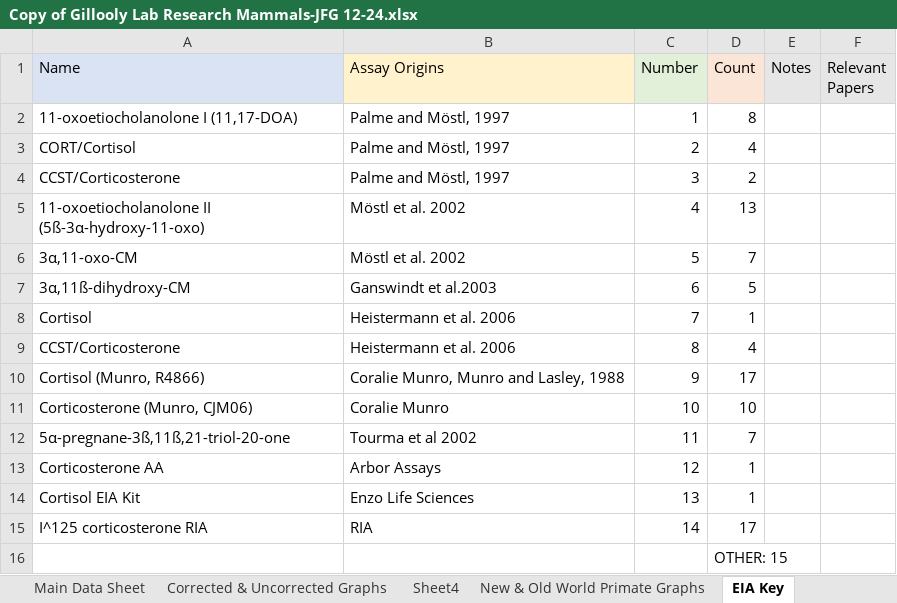
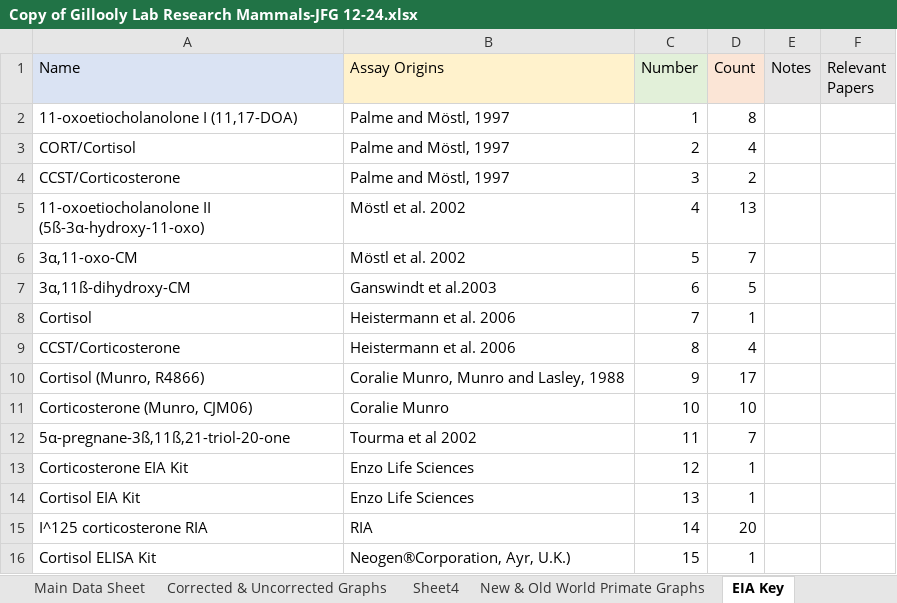
Before and after one commit to kphudson13/Mammal_Stress_2025, an Excel workbook: Copy of Gillooly Lab Research Mammals-JFG 12-24.xlsx, sheet EIA Key, drawn as a sheet; values as stored, in another font and other column widths than the file's, no borders; removed rows and columns are numbered as before the commit, all else as after; the diff names each change by its address in the sheet, - before the commit and + after, or states it on an @@ line.

```diff
--- a/Copy of Gillooly Lab Research Mammals-JFG 12-24.xlsx (sheet EIA Key)
+++ b/Copy of Gillooly Lab Research Mammals-JFG 12-24.xlsx (sheet EIA Key)
-A13 (Name): Corticosterone AA
+A13 (Name): Corticosterone EIA Kit
-B13 (Assay Origins): Arbor Assays
+B13 (Assay Origins): Enzo Life Sciences
-D15 (Count): 17
+D15 (Count): 20
-row 16:  |  |  | OTHER: 15
+row 16: Cortisol ELISA Kit | Neogen®Corporation, Ayr, U.K.) | 15 | 1
```
Also changed, not shown: sheet Main Data Sheet, MetaData.xlsx, 6 other files.
